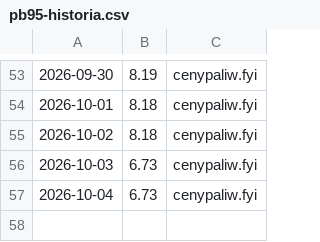
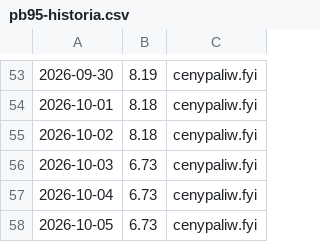
Before and after one commit to dreimaster111/spalanie-na-garmin, a CSV file: data/pb95-historia.csv, drawn as a sheet; only a part is shown, gaps mark what is left out.

```diff
--- a/data/pb95-historia.csv
+++ b/data/pb95-historia.csv
@@ -57 +57,2 @@
 2026-10-04;6.73;cenypaliw.fyi
+2026-10-05;6.73;cenypaliw.fyi
```
Also changed, not shown: 1 other file.
